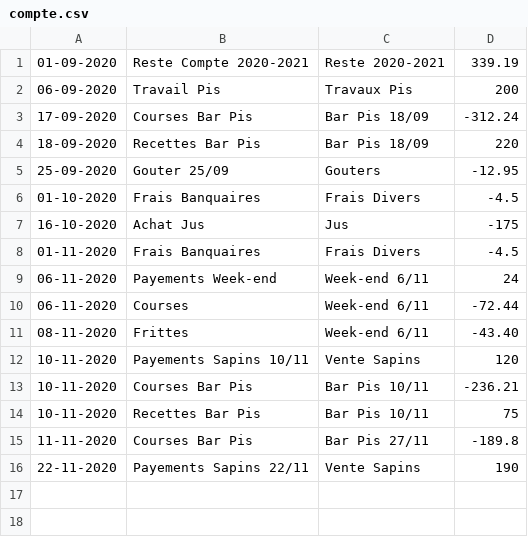
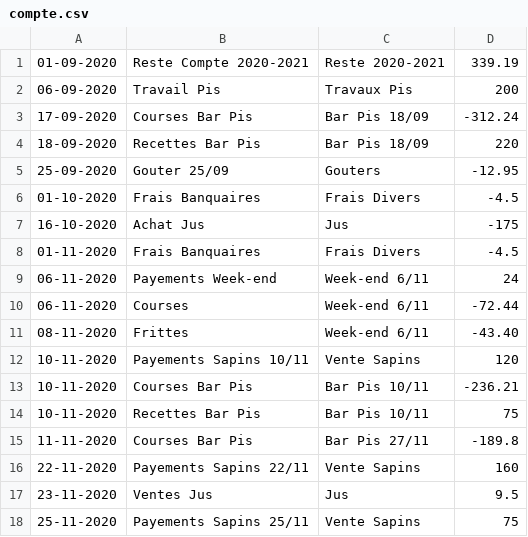
Before and after one commit to MaximeGodfriaux/ComptesPi, a CSV file: csv_files/compte.csv, drawn as a sheet.

```diff
--- a/csv_files/compte.csv
+++ b/csv_files/compte.csv
@@ -15,2 +15,4 @@
 11-11-2020,Courses Bar Pis,Bar Pis 27/11,-189.8
-22-11-2020,Payements Sapins 22/11,Vente Sapins,190
+22-11-2020,Payements Sapins 22/11,Vente Sapins,160
+23-11-2020,Ventes Jus,Jus,9.5
+25-11-2020,Payements Sapins 25/11,Vente Sapins,75
```
Also changed, not shown: 6 other files.
